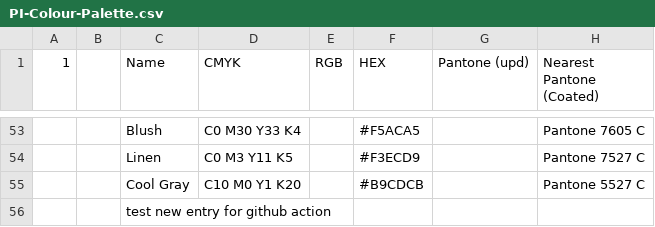
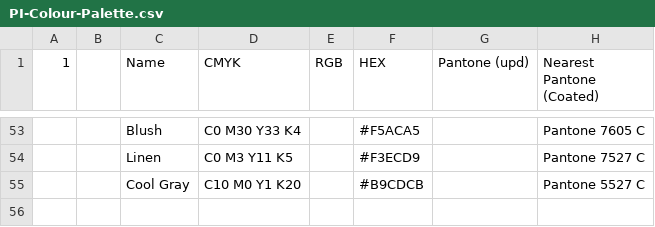
Before and after one commit to Pilot-Institute/pi-design-system, a CSV file: reference/PI-Colour-Palette.csv, drawn as a sheet; only a part is shown, gaps mark what is left out.

```diff
--- a/reference/PI-Colour-Palette.csv
+++ b/reference/PI-Colour-Palette.csv
@@ -55,2 +55 @@
 ,,Cool Gray,C10 M0 Y1 K20,,#B9CDCB,,Pantone 5527 C
-,,test new entry for github action,,,,,
```
